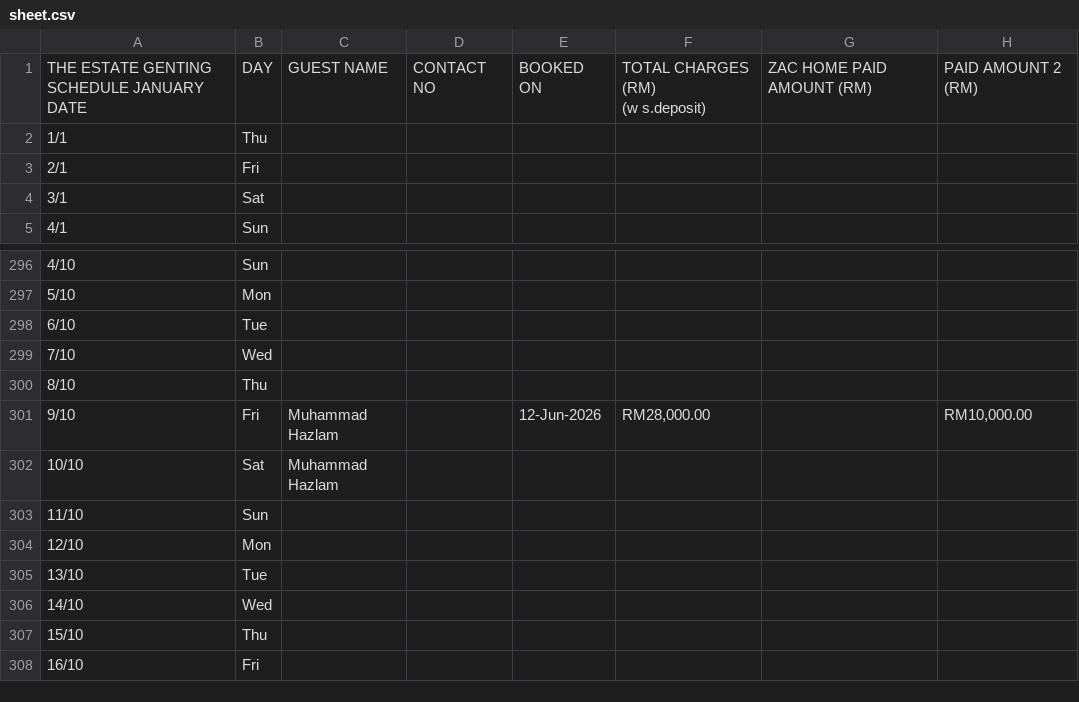
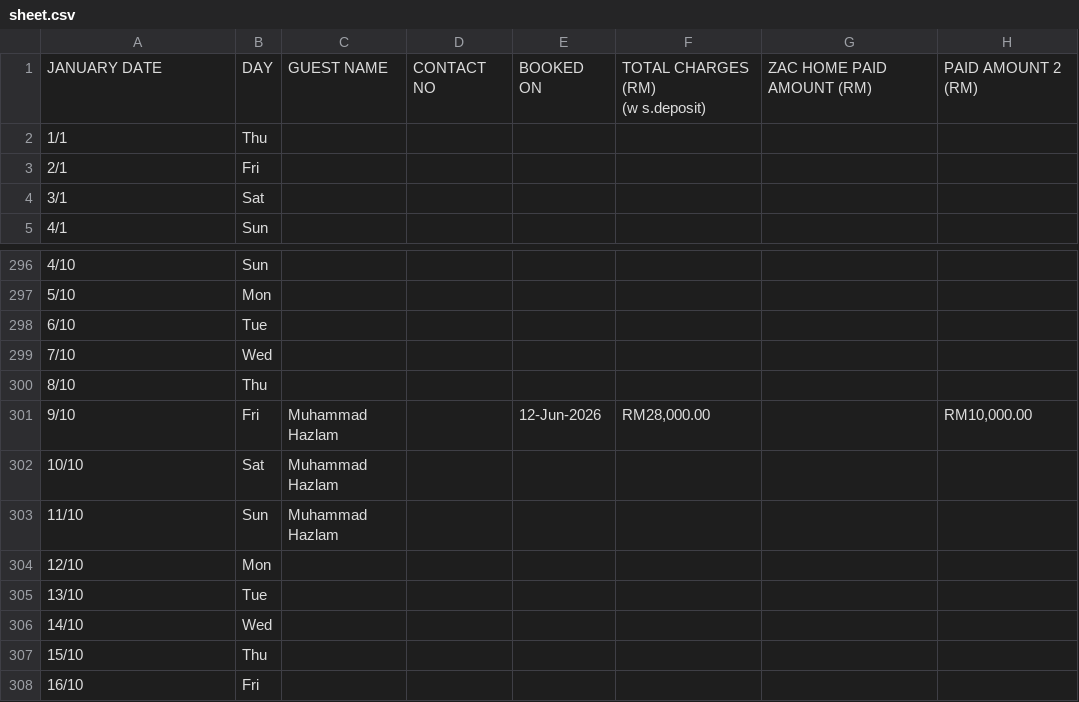
Before and after one commit to chanhoong88-cmd/public-data, a CSV file: public/data/sheet.csv, drawn as a sheet; only a part is shown, gaps mark what is left out; the diff names each change by its address in the sheet, - before the commit and + after, or states it on an @@ line.

```diff
--- a/public/data/sheet.csv
+++ b/public/data/sheet.csv
-A1: THE ESTATE GENTING SCHEDULE JANUARY DATE
+A1: JANUARY DATE
-C303: (empty)
+C303: Muhammad Hazlam
```
